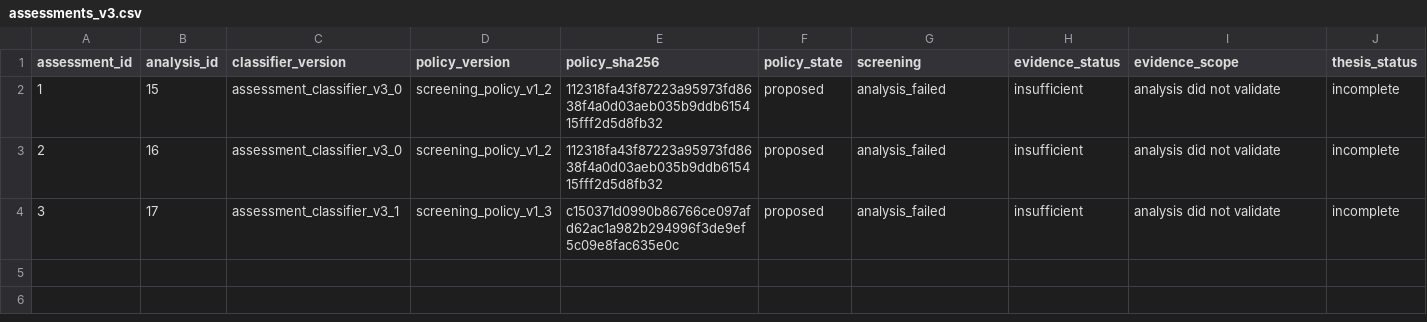
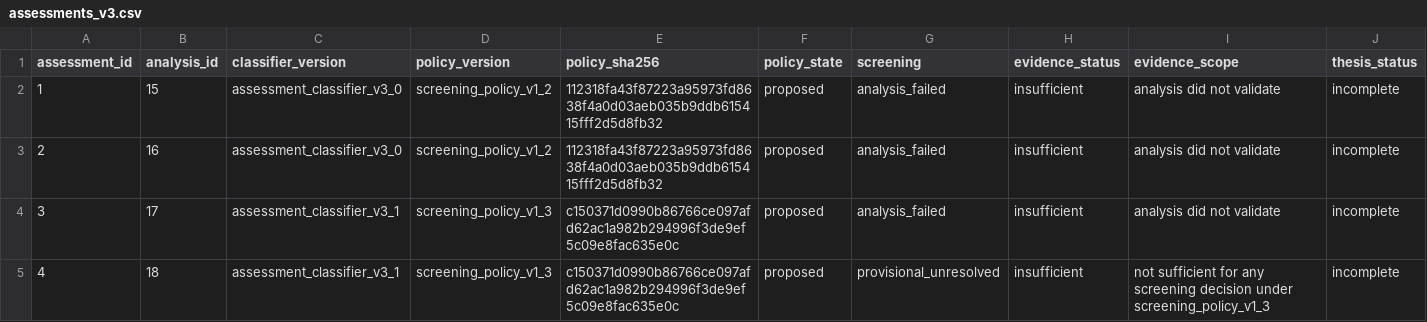
Before and after one commit to realizeit7/DunklikeVC, a CSV file: personal_vc_research/prospective/data/exports/assessments_v3.csv, drawn as a sheet; only a part is shown; rows hold the shown columns only; the diff names each change by its address in the sheet, - before the commit and + after, or states it on an @@ line.

```diff
--- a/personal_vc_research/prospective/data/exports/assessments_v3.csv
+++ b/personal_vc_research/prospective/data/exports/assessments_v3.csv
+row 5: 4 | 18 | assessment_classifier_v3_1 | screening_policy_v1_3 | c150371d0990b86766ce097afd62ac1a982b294996f3de9ef5c09e8fac635e0c | proposed | provisional_unresolved | insufficient | not sufficient for any screening decision under screening_policy_v1_3 | incomplete
```
Also changed, not shown: personal_vc_research/prospective/data/exports/analysis_runs.csv, personal_vc_research/prospective/data/exports/runs.csv, 19 other files.
